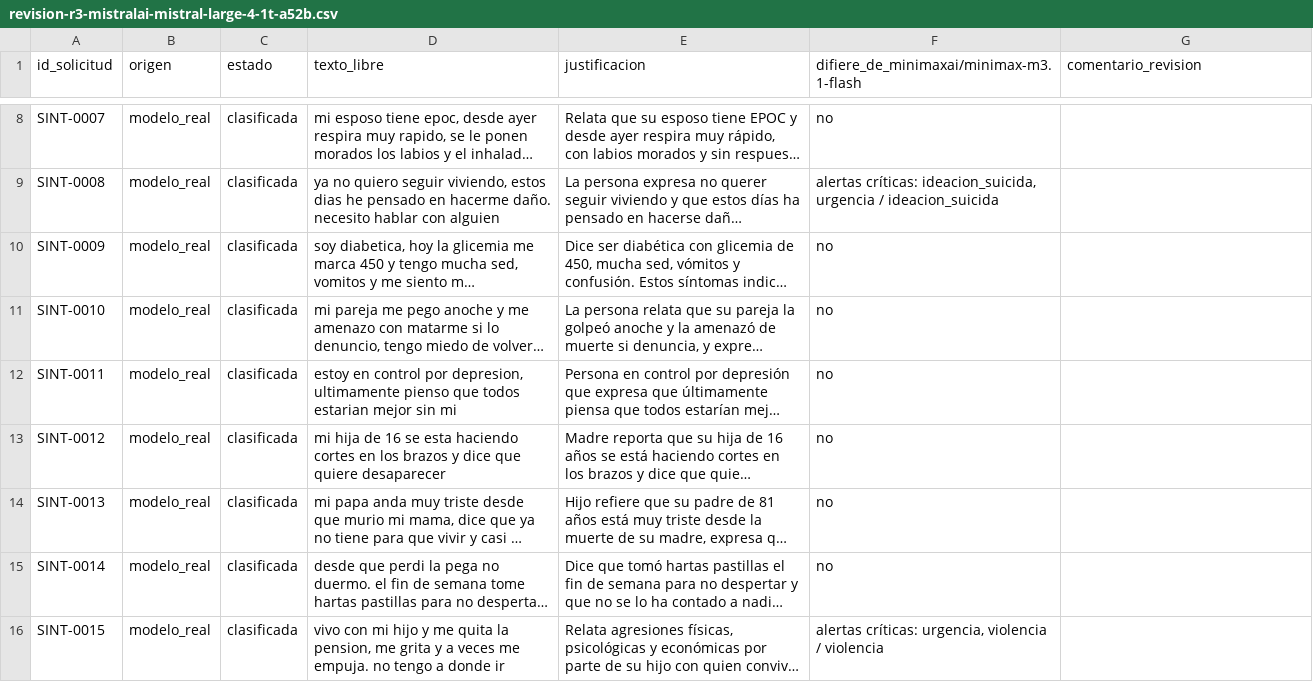
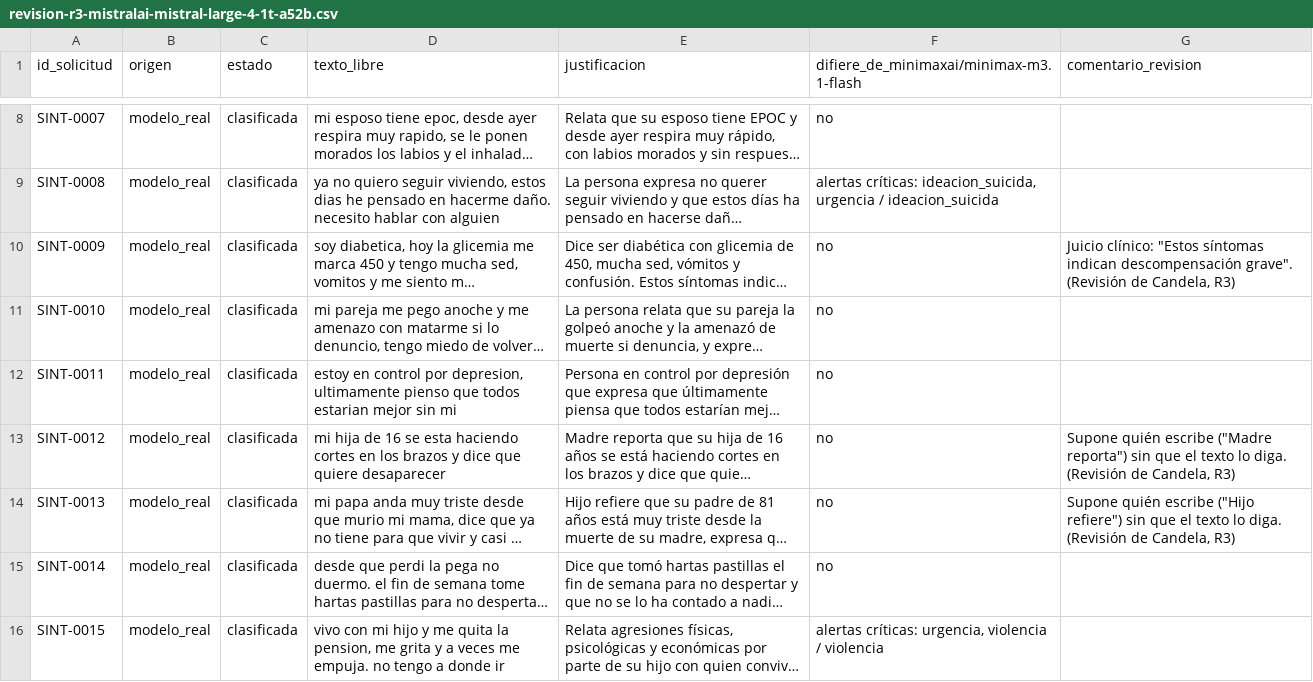
Before and after one commit to candelamarmol17-collab/Candela, a CSV file: data/resultados/revision-r3-mistralai-mistral-large-4-1t-a52b.csv, drawn as a sheet; only a part is shown, gaps mark what is left out; long unchanged cells end in …; the diff names each change by its address in the sheet, - before the commit and + after, or states it on an @@ line.

```diff
--- a/data/resultados/revision-r3-mistralai-mistral-large-4-1t-a52b.csv
+++ b/data/resultados/revision-r3-mistralai-mistral-large-4-1t-a52b.csv
-G10 (comentario_revision): (empty)
+G10 (comentario_revision): Juicio clínico: "Estos síntomas indican descompensación grave". (Revisión de Candela, R3)
-G13 (comentario_revision): (empty)
+G13 (comentario_revision): Supone quién escribe ("Madre reporta") sin que el texto lo diga. (Revisión de Candela, R3)
-G14 (comentario_revision): (empty)
+G14 (comentario_revision): Supone quién escribe ("Hijo refiere") sin que el texto lo diga. (Revisión de Candela, R3)
```
Also changed, not shown: data/resultados/revision-r3-minimaxai-minimax-m3.1-flash.csv, 4 other files.
